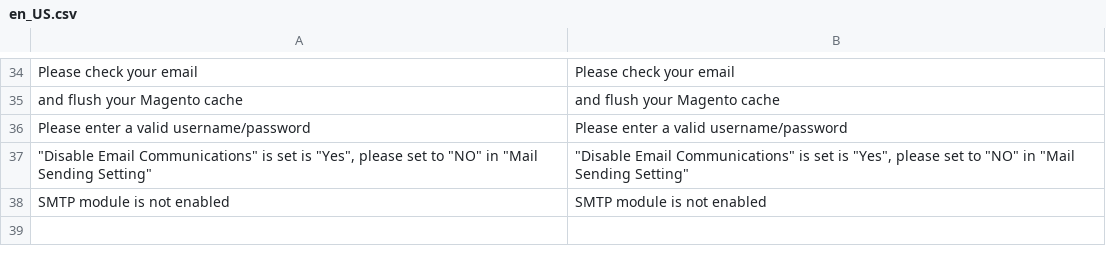
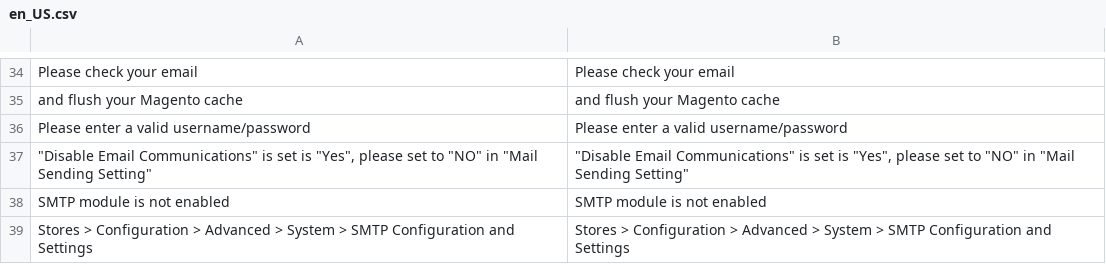
Before and after one commit to magepal/magento2-gmail-smtp-app, a CSV file: i18n/en_US.csv, drawn as a sheet; only a part is shown, gaps mark what is left out; the diff names each change by its address in the sheet, - before the commit and + after, or states it on an @@ line.

```diff
--- a/i18n/en_US.csv
+++ b/i18n/en_US.csv
+row 39: Stores > Configuration > Advanced > System > SMTP Configuration and Settings | Stores > Configuration > Advanced > System > SMTP Configuration and Settings
```
Also changed, not shown: 5 other files.
